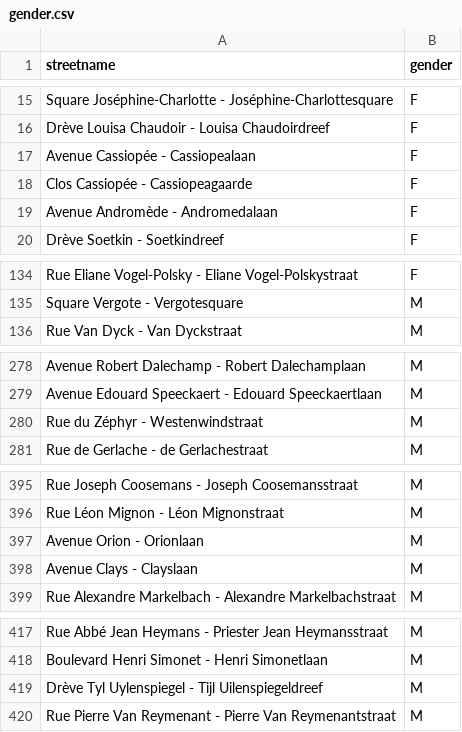
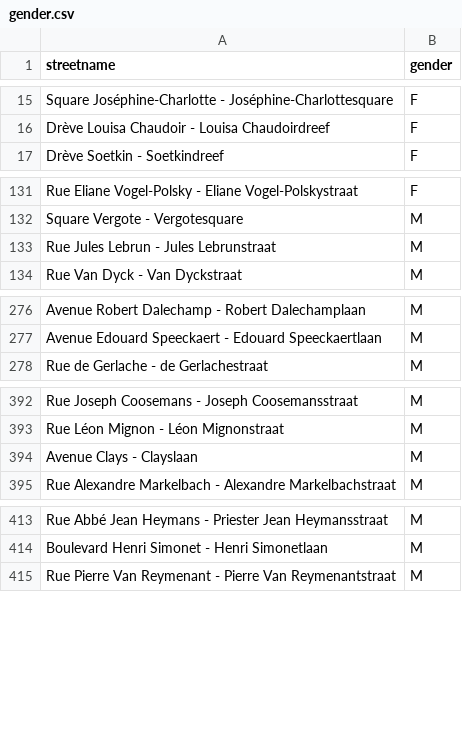
Before and after one commit to EqualStreetNames/equalstreetnames, a CSV file: static/gender.csv, drawn as a sheet; only a part is shown, gaps mark what is left out; the diff covers the shown part only.

Commit message:
🗃 Update data

```diff
--- a/static/gender.csv
+++ b/static/gender.csv
@@ -16,5 +16,2 @@ streetname,gender
 "Drève Louisa Chaudoir - Louisa Chaudoirdreef",F
-"Avenue Cassiopée - Cassiopealaan",F
-"Clos Cassiopée - Cassiopeagaarde",F
-"Avenue Andromède - Andromedalaan",F
 "Drève Soetkin - Soetkindreef",F
@@ -135,2 +132,3 @@ streetname,gender
 "Square Vergote - Vergotesquare",M
+"Rue Jules Lebrun - Jules Lebrunstraat",M
 "Rue Van Dyck - Van Dyckstraat",M
@@ -279,3 +277,2 @@ streetname,gender
 "Avenue Edouard Speeckaert - Edouard Speeckaertlaan",M
-"Rue du Zéphyr - Westenwindstraat",M
 "Rue de Gerlache - de Gerlachestraat",M
@@ -396,3 +393,2 @@ streetname,gender
 "Rue Léon Mignon - Léon Mignonstraat",M
-"Avenue Orion - Orionlaan",M
 "Avenue Clays - Clayslaan",M
@@ -418,3 +414,2 @@ streetname,gender
 "Boulevard Henri Simonet - Henri Simonetlaan",M
-"Drève Tyl Uylenspiegel - Tijl Uilenspiegeldreef",M
 "Rue Pierre Van Reymenant - Pierre Van Reymenantstraat",M
```
Also changed, not shown: 1 added row elsewhere in this file, 5 other files.
